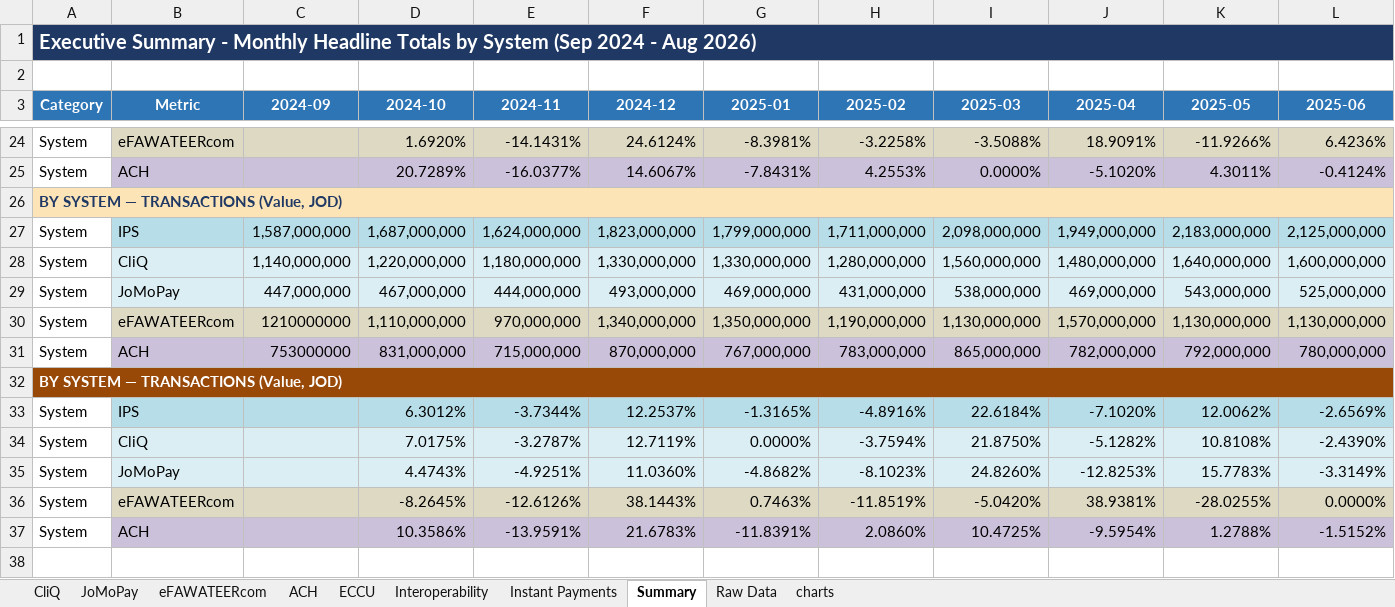
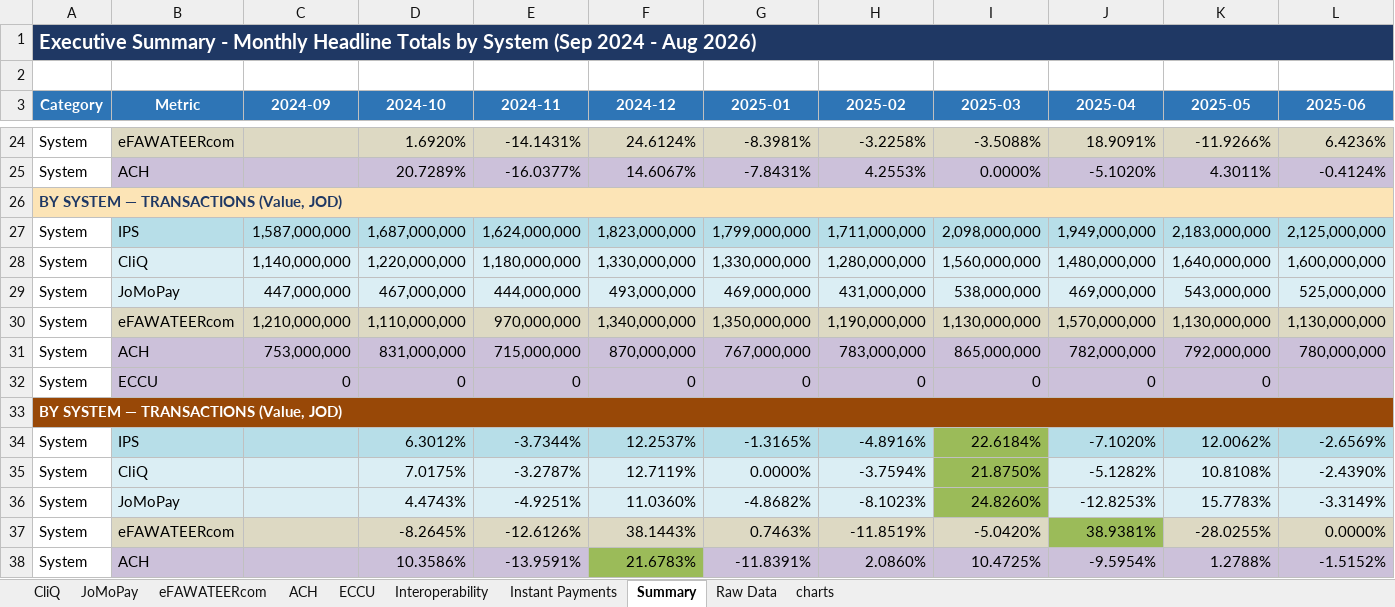
Before and after one commit to 0Emam0/EMR_Warmup_Exercise_JoPACC_Data_v1, an Excel workbook: dataset/JoPACC_Monthly_Reports.xlsx, sheet Summary, drawn as a sheet; only a part is shown, gaps mark what is left out; values as stored, in another font and other column widths than the file's, no borders; conditional formats not drawn; addresses are those after the commit; rows hold the shown columns only; the diff names each change by its address in the sheet, - before the commit and + after, or states it on an @@ line.

```diff
--- a/dataset/JoPACC_Monthly_Reports.xlsx (sheet Summary)
+++ b/dataset/JoPACC_Monthly_Reports.xlsx (sheet Summary)
-C30 (2024-09): 1210000000
+C30 (2024-09): 1,210,000,000
-C31 (2024-09): 753000000
+C31 (2024-09): 753,000,000
+row 32: System | ECCU | 0 | 0 | 0 | 0 | 0 | 0 | 0 | 0 | 0
-I34 fill: #B7DEE8
+I34 fill: #9BBB59
-I35:I36 fill: #DBEEF4
+I35:I36 fill: #9BBB59
-J37 fill: #DDD9C3
+J37 fill: #9BBB59
-F38 fill: #CCC1DA
+F38 fill: #9BBB59
```
Also changed, not shown: sheet Raw Data, sheet eFAWATEERcom, sheet ECCU, sheet JoMoPay, hidden cells, charts or pictures.
